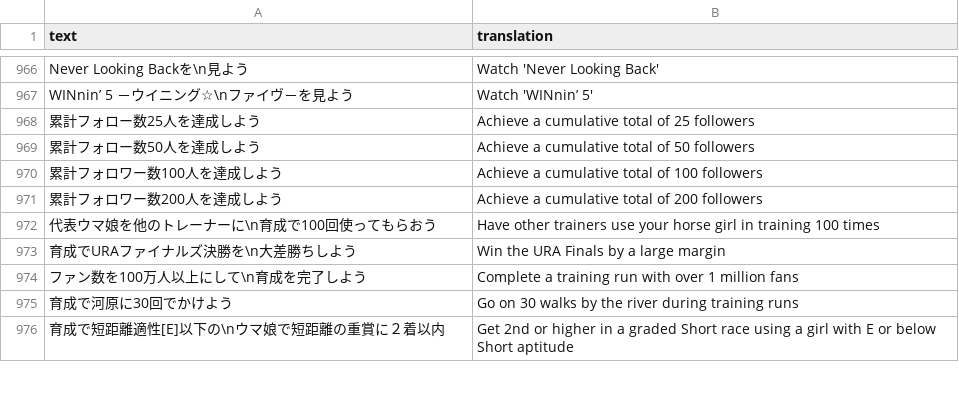
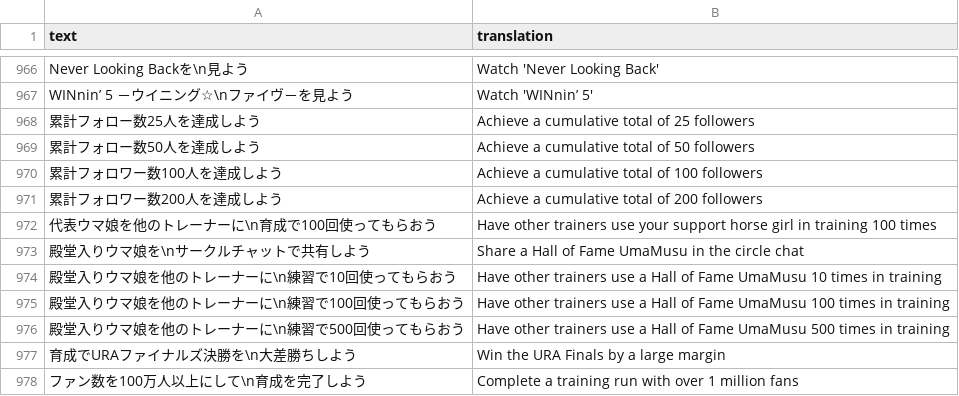
Before and after one commit to noccu/umamusume-db-translate, a CSV file: src/data/missions.csv, drawn as a sheet; only a part is shown, gaps mark what is left out; the shorter side is filled out with more unchanged rows.

```diff
--- a/src/data/missions.csv
+++ b/src/data/missions.csv
@@ -971,3 +971,7 @@
 "累計フォロワー数200人を達成しよう","Achieve a cumulative total of 200 followers"
-"代表ウマ娘を他のトレーナーに\n育成で100回使ってもらおう","Have other trainers use your horse girl in training 100 times"
+"代表ウマ娘を他のトレーナーに\n育成で100回使ってもらおう","Have other trainers use your support horse girl in training 100 times"
+"殿堂入りウマ娘を\nサークルチャットで共有しよう","Share a Hall of Fame UmaMusu in the circle chat"
+"殿堂入りウマ娘を他のトレーナーに\n練習で10回使ってもらおう","Have other trainers use a Hall of Fame UmaMusu 10 times in training"
+"殿堂入りウマ娘を他のトレーナーに\n練習で100回使ってもらおう","Have other trainers use a Hall of Fame UmaMusu 100 times in training"
+"殿堂入りウマ娘を他のトレーナーに\n練習で500回使ってもらおう","Have other trainers use a Hall of Fame UmaMusu 500 times in training"
 "育成でURAファイナルズ決勝を\n大差勝ちしよう","Win the URA Finals by a large margin"
```
Also changed, not shown: src/data/help.csv, src/data/presents-desc.csv, 10 other files.
